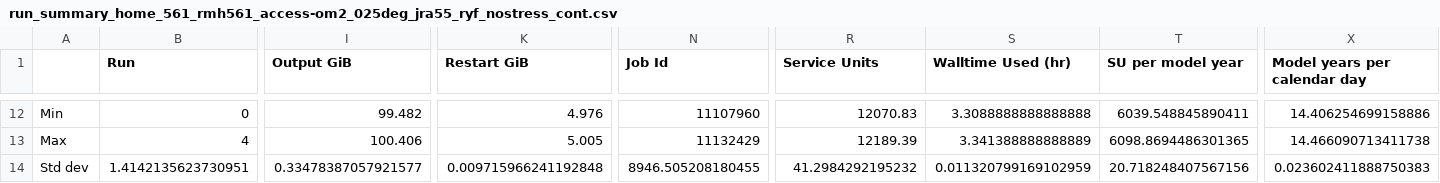
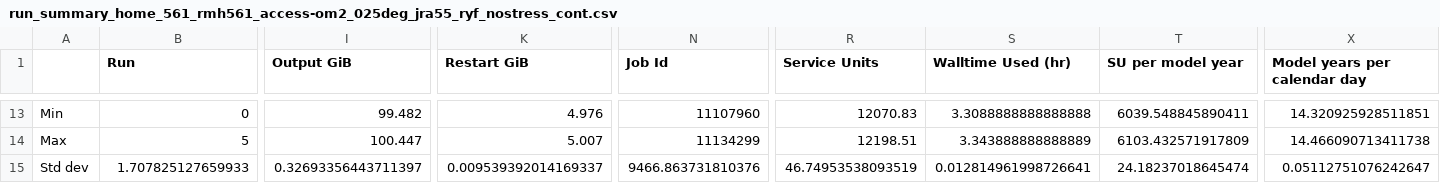
Before and after one commit to rmholmes/025deg_jra55_ryf, a CSV file: run_summary_home_561_rmh561_access-om2_025deg_jra55_ryf_nostress_cont.csv, drawn as a sheet; only a part is shown, gaps mark what is left out; addresses are those after the commit; the diff covers the shown part only; the diff names each change by its address in the sheet, - before the commit and + after, or states it on an @@ line.

```diff
--- a/run_summary_home_561_rmh561_access-om2_025deg_jra55_ryf_nostress_cont.csv
+++ b/run_summary_home_561_rmh561_access-om2_025deg_jra55_ryf_nostress_cont.csv
-X13 (Model years per calendar day): 14.406254699158886
+X13 (Model years per calendar day): 14.320925928511851
-B14 (Run): 4
+B14 (Run): 5
-I14 (Output GiB): 100.406
+I14 (Output GiB): 100.447
-K14 (Restart GiB): 5.005
+K14 (Restart GiB): 5.007
-N14 (Job Id): 11132429
+N14 (Job Id): 11134299
-R14 (Service Units): 12189.39
+R14 (Service Units): 12198.51
-S14 (Walltime Used (hr)): 3.341388888888889
+S14 (Walltime Used (hr)): 3.343888888888889
-T14 (SU per model year): 6098.8694486301365
+T14 (SU per model year): 6103.432571917809
-B15 (Run): 1.4142135623730951
+B15 (Run): 1.707825127659933
-I15 (Output GiB): 0.33478387057921577
+I15 (Output GiB): 0.32693356443711397
-K15 (Restart GiB): 0.009715966241192848
+K15 (Restart GiB): 0.009539392014169337
-N15 (Job Id): 8946.505208180455
+N15 (Job Id): 9466.863731810376
-R15 (Service Units): 41.2984292195232
+R15 (Service Units): 46.74953538093519
-S15 (Walltime Used (hr)): 0.011320799169102959
+S15 (Walltime Used (hr)): 0.012814961998726641
-T15 (SU per model year): 20.718248407567156
+T15 (SU per model year): 24.18237018645474
-X15 (Model years per calendar day): 0.023602411888750383
+X15 (Model years per calendar day): 0.05112751076242647
```
Also changed, not shown: 2 added rows, 1 removed row and 60 edited cells elsewhere in this file.
